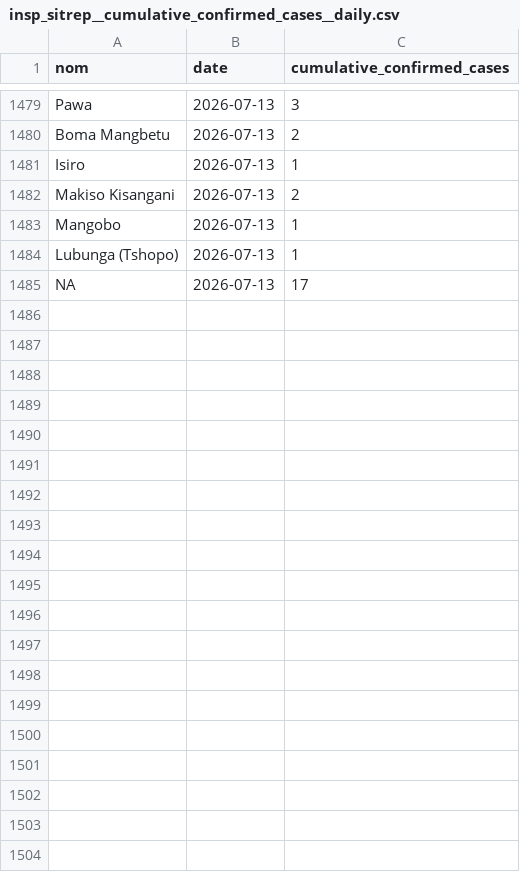
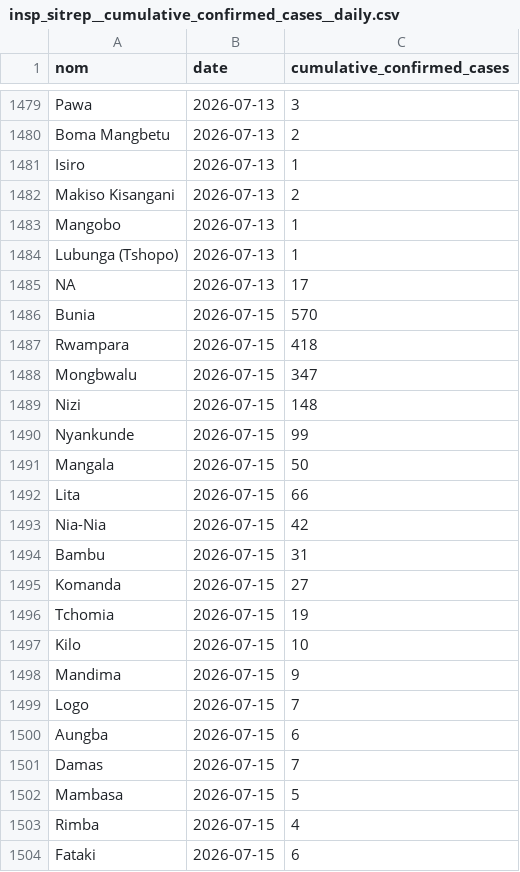
Before and after one commit to INRB-UMIE/BDBV2026-Data, a CSV file: data/insp_sitrep/processed/insp_sitrep__cumulative_confirmed_cases__daily.csv, drawn as a sheet; only a part is shown, gaps mark what is left out; the diff covers the shown part only; the diff names each change by its address in the sheet, - before the commit and + after, or states it on an @@ line.

Commit message:
add sitrep 62

```diff
--- a/data/insp_sitrep/processed/insp_sitrep__cumulative_confirmed_cases__daily.csv
+++ b/data/insp_sitrep/processed/insp_sitrep__cumulative_confirmed_cases__daily.csv
+row 1486: Bunia | 2026-07-15 | 570
+row 1487: Rwampara | 2026-07-15 | 418
+row 1488: Mongbwalu | 2026-07-15 | 347
+row 1489: Nizi | 2026-07-15 | 148
+row 1490: Nyankunde | 2026-07-15 | 99
+row 1491: Mangala | 2026-07-15 | 50
+row 1492: Lita | 2026-07-15 | 66
+row 1493: Nia-Nia | 2026-07-15 | 42
+row 1494: Bambu | 2026-07-15 | 31
+row 1495: Komanda | 2026-07-15 | 27
+row 1496: Tchomia | 2026-07-15 | 19
+row 1497: Kilo | 2026-07-15 | 10
+row 1498: Mandima | 2026-07-15 | 9
+row 1499: Logo | 2026-07-15 | 7
+row 1500: Aungba | 2026-07-15 | 6
+row 1501: Damas | 2026-07-15 | 7
+row 1502: Mambasa | 2026-07-15 | 5
+row 1503: Rimba | 2026-07-15 | 4
+row 1504: Fataki | 2026-07-15 | 6
```
Also changed, not shown: 28 added rows elsewhere in this file, data/insp_sitrep/processed/insp_sitrep__cumulative_confirmed_deaths__daily.csv, data/insp_sitrep/processed/insp_sitrep__new_confirmed_cases__daily.csv, 28 other files.
